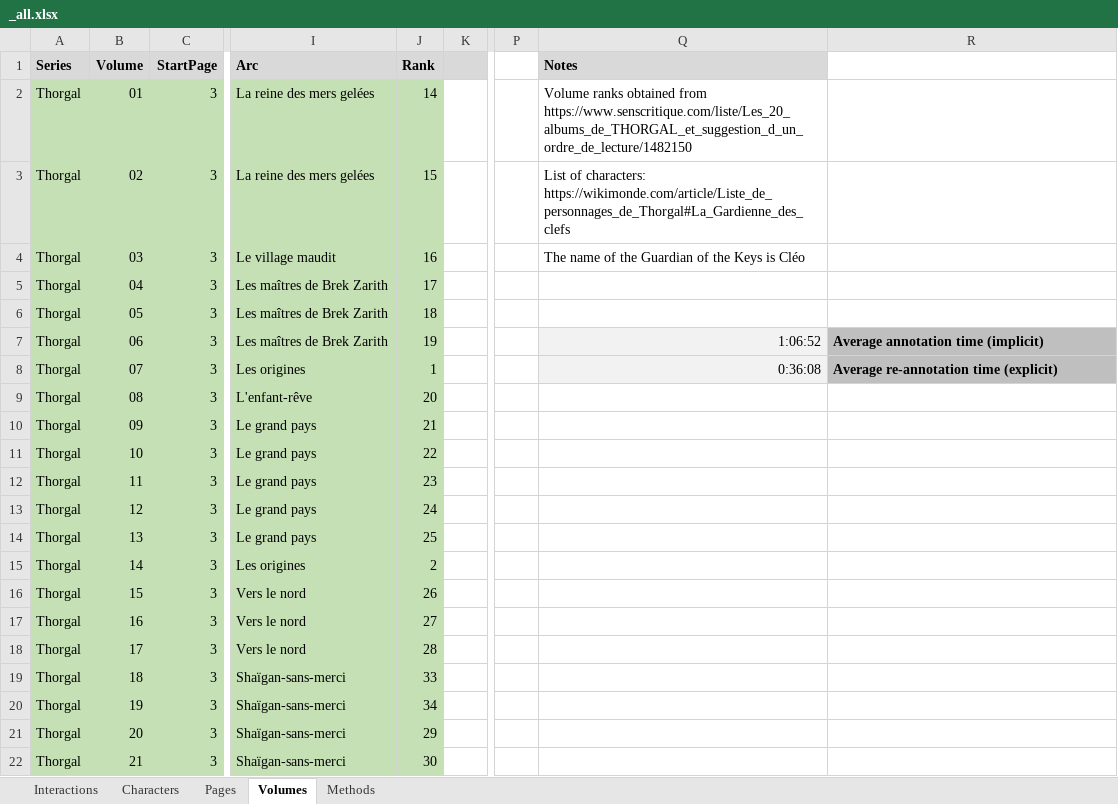
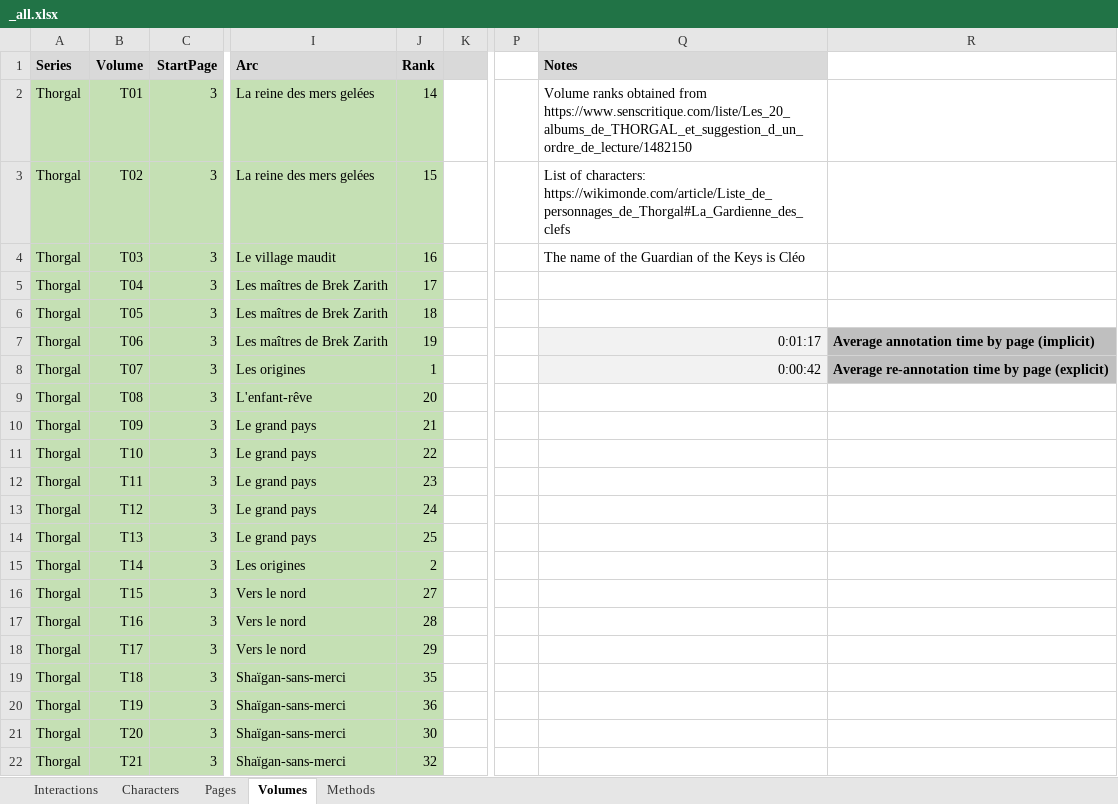
Before and after one commit to CompNet/NaNet, an Excel workbook: data/Thorgal/_all.xlsx, sheet Volumes, drawn as a sheet; only a part is shown, gaps mark what is left out; values as stored, in another font and other column widths than the file's, no borders; conditional formats not drawn; the diff covers the shown part only; the diff names each change by its address in the sheet, - before the commit and + after, or states it on an @@ line.

```diff
--- a/data/Thorgal/_all.xlsx (sheet Volumes)
+++ b/data/Thorgal/_all.xlsx (sheet Volumes)
-B2 (Volume): 01
+B2 (Volume): T01
-B3 (Volume): 02
+B3 (Volume): T02
-B4 (Volume): 03
+B4 (Volume): T03
-B5 (Volume): 04
+B5 (Volume): T04
-B6 (Volume): 05
+B6 (Volume): T05
-B7 (Volume): 06
+B7 (Volume): T06
-Q7 (Notes): 1:06:52
+Q7 (Notes): 0:01:17
-R7: Average annotation time (implicit)
+R7: Average annotation time by page (implicit)
-B8 (Volume): 07
+B8 (Volume): T07
-Q8 (Notes): 0:36:08
+Q8 (Notes): 0:00:42
-R8: Average re-annotation time (explicit)
+R8: Average re-annotation time by page (explicit)
-B9 (Volume): 08
+B9 (Volume): T08
-B10 (Volume): 09
+B10 (Volume): T09
-B11 (Volume): 10
+B11 (Volume): T10
-B12 (Volume): 11
+B12 (Volume): T11
-B13 (Volume): 12
+B13 (Volume): T12
-B14 (Volume): 13
+B14 (Volume): T13
-B15 (Volume): 14
+B15 (Volume): T14
-B16 (Volume): 15
+B16 (Volume): T15
-J16 (Rank): 26
+J16 (Rank): 27
-B17 (Volume): 16
+B17 (Volume): T16
-J17 (Rank): 27
+J17 (Rank): 28
-B18 (Volume): 17
+B18 (Volume): T17
-J18 (Rank): 28
+J18 (Rank): 29
-B19 (Volume): 18
+B19 (Volume): T18
-J19 (Rank): 33
+J19 (Rank): 35
-B20 (Volume): 19
+B20 (Volume): T19
-J20 (Rank): 34
+J20 (Rank): 36
-B21 (Volume): 20
+B21 (Volume): T20
-J21 (Rank): 29
+J21 (Rank): 30
-B22 (Volume): 21
+B22 (Volume): T21
-J22 (Rank): 30
+J22 (Rank): 32
```
Also changed, not shown: 3 added rows, 4 removed rows and 81 edited cells elsewhere in this sheet, sheet Interactions, sheet Pages, sheet Characters, formulas that keep their value, data/Thorgal/annotations/explicit/chars_by_panel.xlsx, 8 other files.
